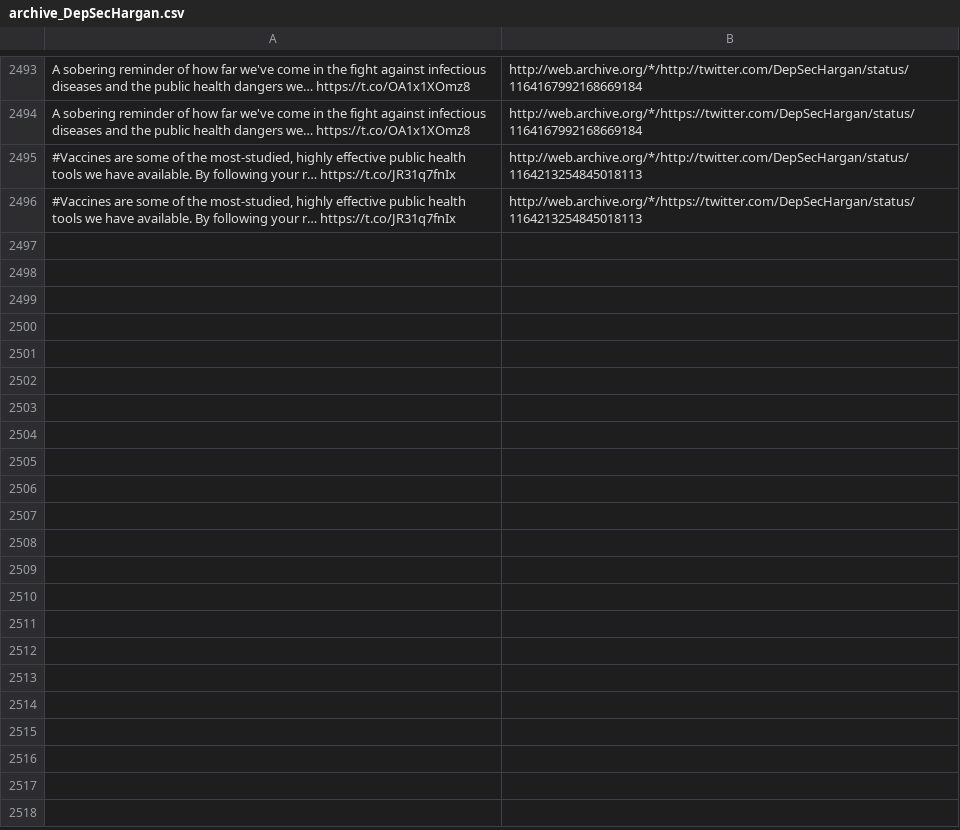
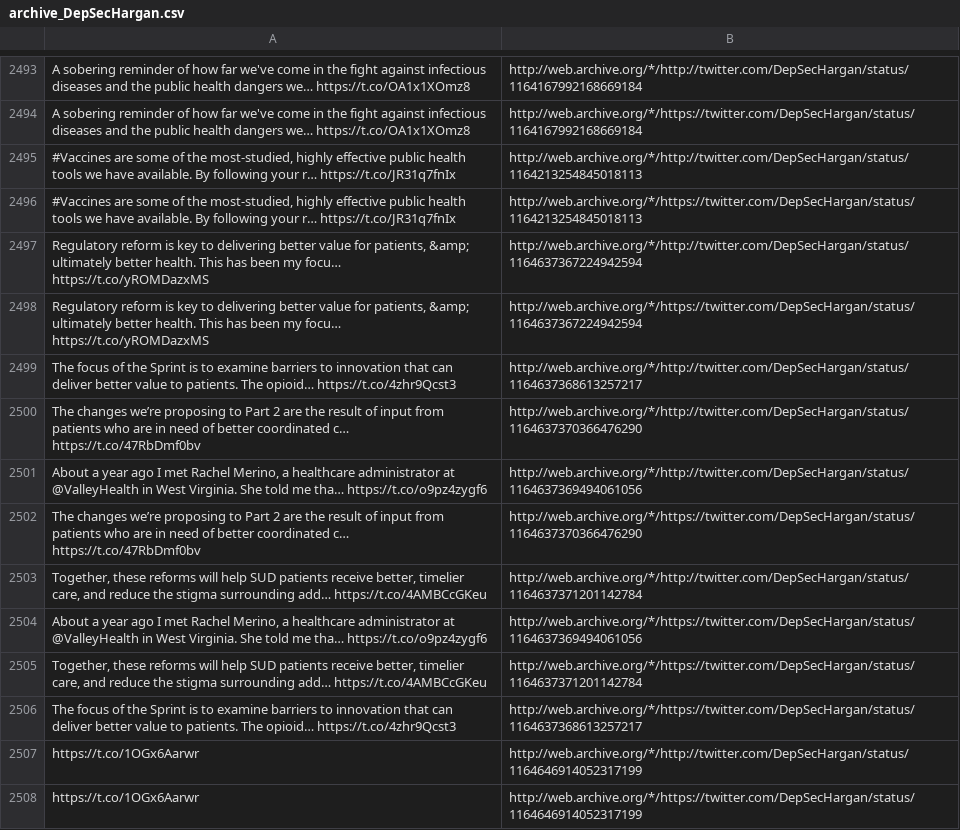
Before and after one commit to patrick-brian-mooney/archive-junta, a CSV file: data/archive_DepSecHargan.csv, drawn as a sheet; only a part is shown, gaps mark what is left out; the diff names each change by its address in the sheet, - before the commit and + after, or states it on an @@ line.

```diff
--- a/data/archive_DepSecHargan.csv
+++ b/data/archive_DepSecHargan.csv
+row 2497: Regulatory reform is key to delivering better value for patients, &amp; ultimately better health. This has been my focu… https://t.co/yROMDazxMS | http://web.archive.org/*/http://twitter.com/DepSecHargan/status/1164637367224942594
+row 2498: Regulatory reform is key to delivering better value for patients, &amp; ultimately better health. This has been my focu… https://t.co/yROMDazxMS | http://web.archive.org/*/https://twitter.com/DepSecHargan/status/1164637367224942594
+row 2499: The focus of the Sprint is to examine barriers to innovation that can deliver better value to patients. The opioid… https://t.co/4zhr9Qcst3 | http://web.archive.org/*/http://twitter.com/DepSecHargan/status/1164637368613257217
+row 2500: The changes we’re proposing to Part 2 are the result of input from patients who are in need of better coordinated c… https://t.co/47RbDmf0bv | http://web.archive.org/*/http://twitter.com/DepSecHargan/status/1164637370366476290
+row 2501: About a year ago I met Rachel Merino, a healthcare administrator at @ValleyHealth in West Virginia. She told me tha… https://t.co/o9pz4zygf6 | http://web.archive.org/*/http://twitter.com/DepSecHargan/status/1164637369494061056
+row 2502: The changes we’re proposing to Part 2 are the result of input from patients who are in need of better coordinated c… https://t.co/47RbDmf0bv | http://web.archive.org/*/https://twitter.com/DepSecHargan/status/1164637370366476290
+row 2503: Together, these reforms will help SUD patients receive better, timelier care, and reduce the stigma surrounding add… https://t.co/4AMBCcGKeu | http://web.archive.org/*/http://twitter.com/DepSecHargan/status/1164637371201142784
+row 2504: About a year ago I met Rachel Merino, a healthcare administrator at @ValleyHealth in West Virginia. She told me tha… https://t.co/o9pz4zygf6 | http://web.archive.org/*/https://twitter.com/DepSecHargan/status/1164637369494061056
+row 2505: Together, these reforms will help SUD patients receive better, timelier care, and reduce the stigma surrounding add… https://t.co/4AMBCcGKeu | http://web.archive.org/*/https://twitter.com/DepSecHargan/status/1164637371201142784
+row 2506: The focus of the Sprint is to examine barriers to innovation that can deliver better value to patients. The opioid… https://t.co/4zhr9Qcst3 | http://web.archive.org/*/https://twitter.com/DepSecHargan/status/1164637368613257217
+row 2507: https://t.co/1OGx6Aarwr | http://web.archive.org/*/http://twitter.com/DepSecHargan/status/1164646914052317199
+row 2508: https://t.co/1OGx6Aarwr | http://web.archive.org/*/https://twitter.com/DepSecHargan/status/1164646914052317199
```
Also changed, not shown: data/archive_BetsyDeVosED.csv, data/archive_SecAzar.csv, 19 other files.
